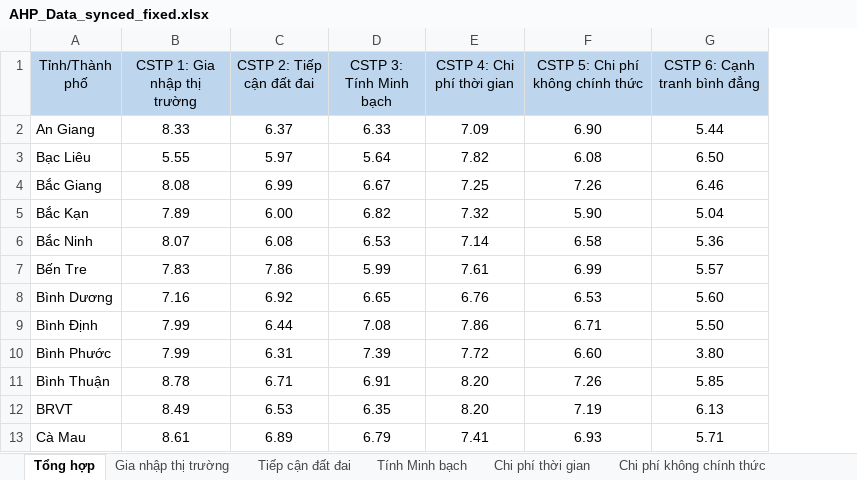
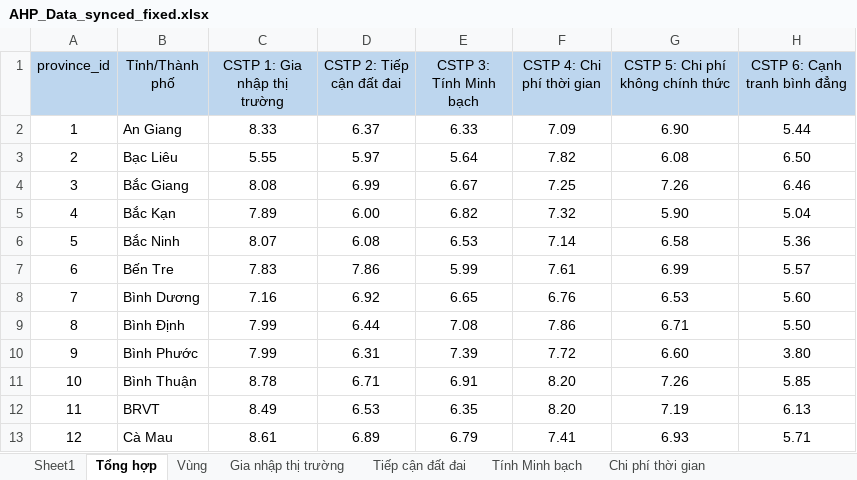
Before and after one commit to supasentai/DSS---AHP-TOPSIS-MODEL, an Excel workbook: data/AHP_Data_synced_fixed.xlsx, sheet Tổng hợp, drawn as a sheet; only a part is shown; values as stored, in another font and other column widths than the file's, no borders; the diff names each change by its address in the sheet, - before the commit and + after, or states it on an @@ line.

```diff
--- a/data/AHP_Data_synced_fixed.xlsx (sheet Tổng hợp)
+++ b/data/AHP_Data_synced_fixed.xlsx (sheet Tổng hợp)
+sheet tab: Sheet1
+sheet tab: Vùng
+column A (province_id), rows 2-13: 1 | 2 | 3 | 4 | 5 | 6 | 7 | 8 | 9 | 10 | 11 | 12
```
Also changed, not shown: sheet Đào tạo lao động.
